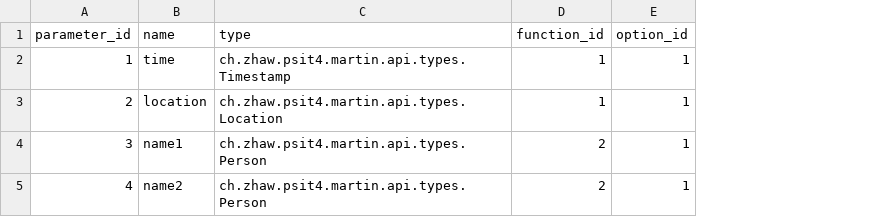
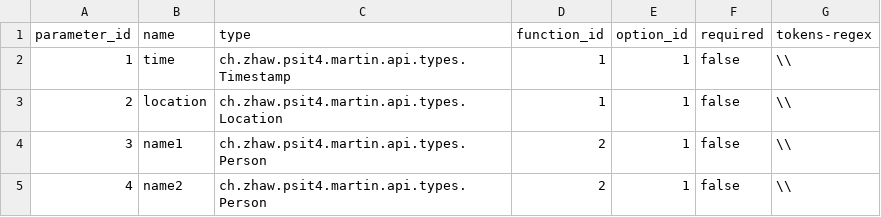
Before and after one commit to cyrillc/martin, a CSV file: backend/src/main/resources/database/unit-tests/RequestProcessorTest/parameter.csv, drawn as a sheet; the diff names each change by its address in the sheet, - before the commit and + after, or states it on an @@ line.

Commit message:
Changed Database

```diff
--- a/backend/src/main/resources/database/unit-tests/RequestProcessorTest/parameter.csv
+++ b/backend/src/main/resources/database/unit-tests/RequestProcessorTest/parameter.csv
+column F (required), rows 2-5: all false
+column G (tokens-regex), rows 2-5: all \\
```
Also changed, not shown: 34 other files.
